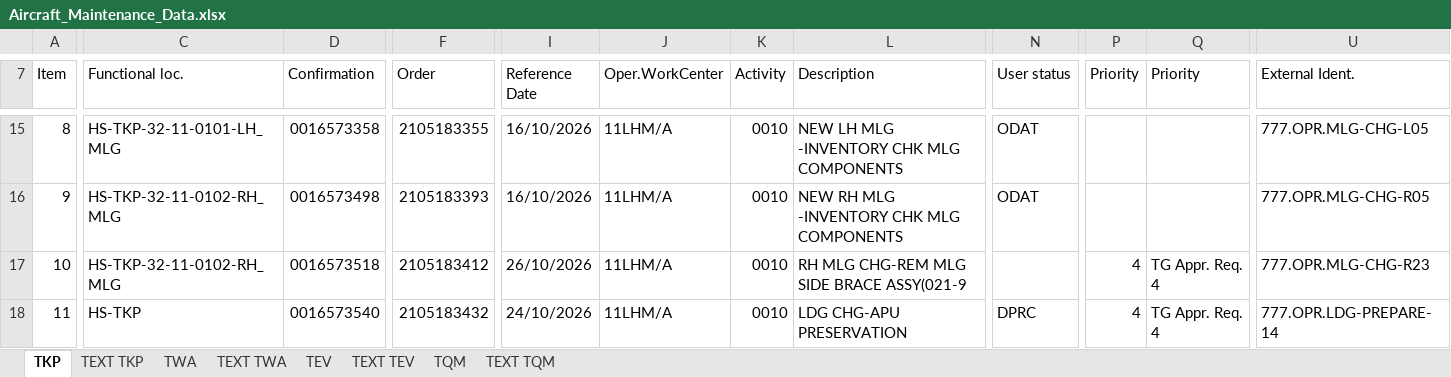
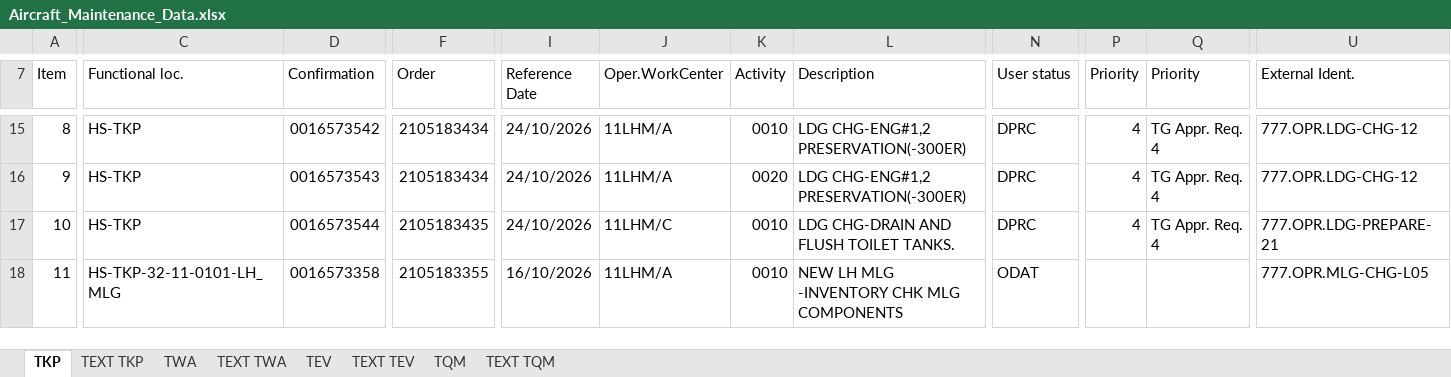
Before and after one commit to Huan289100/aircraft-maintenance-dashboard, an Excel workbook: Aircraft_Maintenance_Data.xlsx, sheet TKP, drawn as a sheet; only a part is shown, gaps mark what is left out; values as stored, in another font and other column widths than the file's, no cell formats; charts and pictures not drawn; the diff covers the shown part only; the diff names each change by its address in the sheet, - before the commit and + after, or states it on an @@ line.

```diff
--- a/Aircraft_Maintenance_Data.xlsx (sheet TKP)
+++ b/Aircraft_Maintenance_Data.xlsx (sheet TKP)
-C15 (Functional loc.): HS-TKP-32-11-0101-LH_MLG
+C15 (Functional loc.): HS-TKP
-D15 (Confirmation): 0016573358
+D15 (Confirmation): 0016573542
-F15 (Order): 2105183355
+F15 (Order): 2105183434
-I15:I16 (Reference Date): 16/10/2026
+I15:I16 (Reference Date): 24/10/2026
-L15 (Description): NEW LH MLG -INVENTORY CHK MLG COMPONENTS
+L15 (Description): LDG CHG-ENG#1,2 PRESERVATION(-300ER)
-N15:N16 (User status): ODAT
+N15:N16 (User status): DPRC
-P15:P16 (Priority): (empty)
+P15:P16 (Priority): 4
-Q15:Q16 (Priority): (empty)
+Q15:Q16 (Priority): TG Appr. Req. 4
-U15 (External Ident.): 777.OPR.MLG-CHG-L05
+U15 (External Ident.): 777.OPR.LDG-CHG-12
-C16:C17 (Functional loc.): HS-TKP-32-11-0102-RH_MLG
+C16:C17 (Functional loc.): HS-TKP
-D16 (Confirmation): 0016573498
+D16 (Confirmation): 0016573543
-F16 (Order): 2105183393
+F16 (Order): 2105183434
-K16 (Activity): 0010
+K16 (Activity): 0020
-L16 (Description): NEW RH MLG -INVENTORY CHK MLG COMPONENTS
+L16 (Description): LDG CHG-ENG#1,2 PRESERVATION(-300ER)
-U16 (External Ident.): 777.OPR.MLG-CHG-R05
+U16 (External Ident.): 777.OPR.LDG-CHG-12
-D17 (Confirmation): 0016573518
+D17 (Confirmation): 0016573544
-F17 (Order): 2105183412
+F17 (Order): 2105183435
-I17 (Reference Date): 26/10/2026
+I17 (Reference Date): 24/10/2026
-J17 (Oper.WorkCenter): 11LHM/A
+J17 (Oper.WorkCenter): 11LHM/C
-L17 (Description): RH MLG CHG-REM MLG SIDE BRACE ASSY(021-9
+L17 (Description): LDG CHG-DRAIN AND FLUSH TOILET TANKS.
-N17 (User status): (empty)
+N17 (User status): DPRC
-U17 (External Ident.): 777.OPR.MLG-CHG-R23
+U17 (External Ident.): 777.OPR.LDG-PREPARE-21
-C18 (Functional loc.): HS-TKP
+C18 (Functional loc.): HS-TKP-32-11-0101-LH_MLG
-D18 (Confirmation): 0016573540
+D18 (Confirmation): 0016573358
-F18 (Order): 2105183432
+F18 (Order): 2105183355
-I18 (Reference Date): 24/10/2026
+I18 (Reference Date): 16/10/2026
-L18 (Description): LDG CHG-APU PRESERVATION
+L18 (Description): NEW LH MLG -INVENTORY CHK MLG COMPONENTS
-N18 (User status): DPRC
+N18 (User status): ODAT
-P18 (Priority): 4
+P18 (Priority): (empty)
-Q18 (Priority): TG Appr. Req. 4
+Q18 (Priority): (empty)
-U18 (External Ident.): 777.OPR.LDG-PREPARE-14
+U18 (External Ident.): 777.OPR.MLG-CHG-L05
```
Also changed, not shown: 728 edited cells elsewhere in this sheet, cell formats, charts or pictures.
